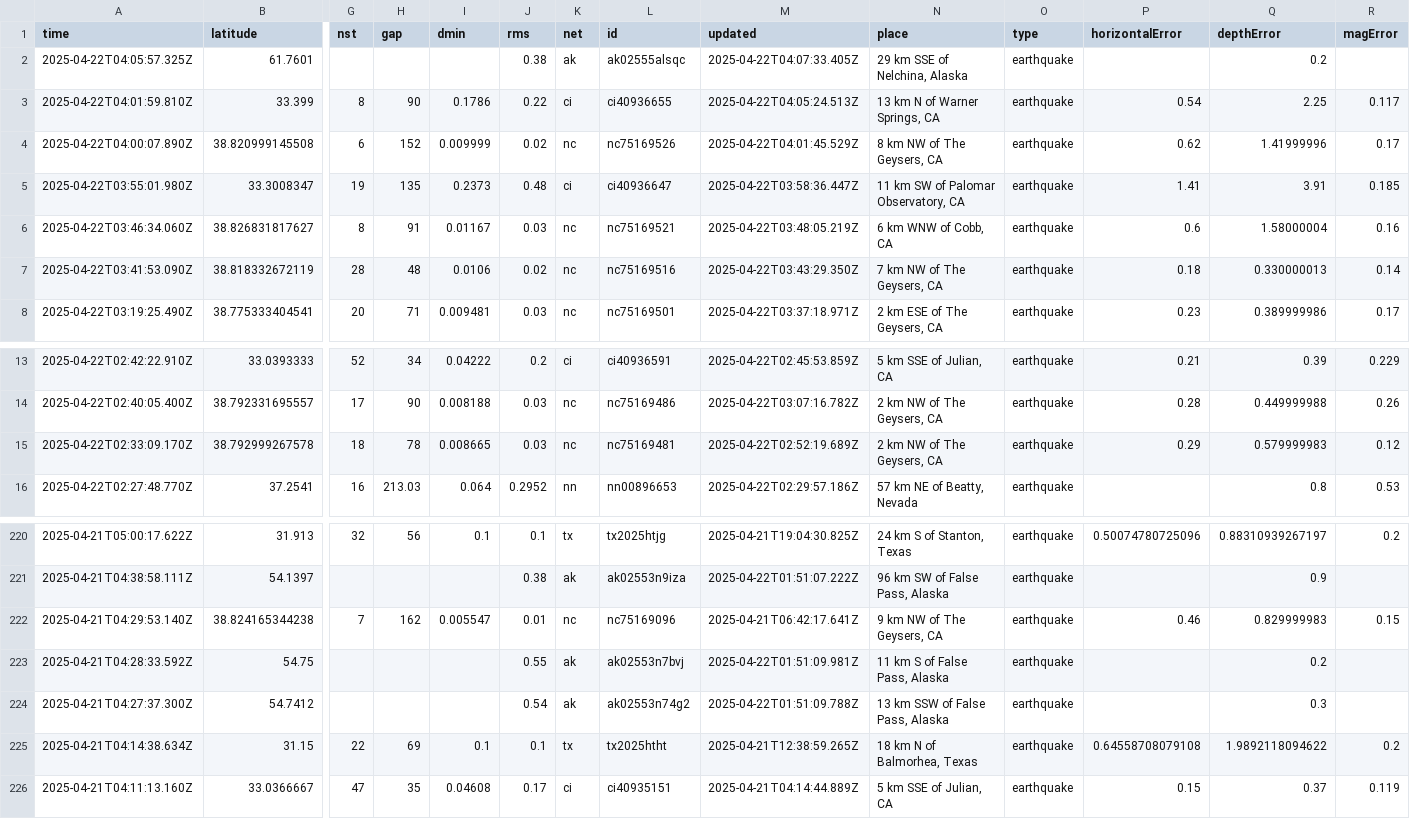
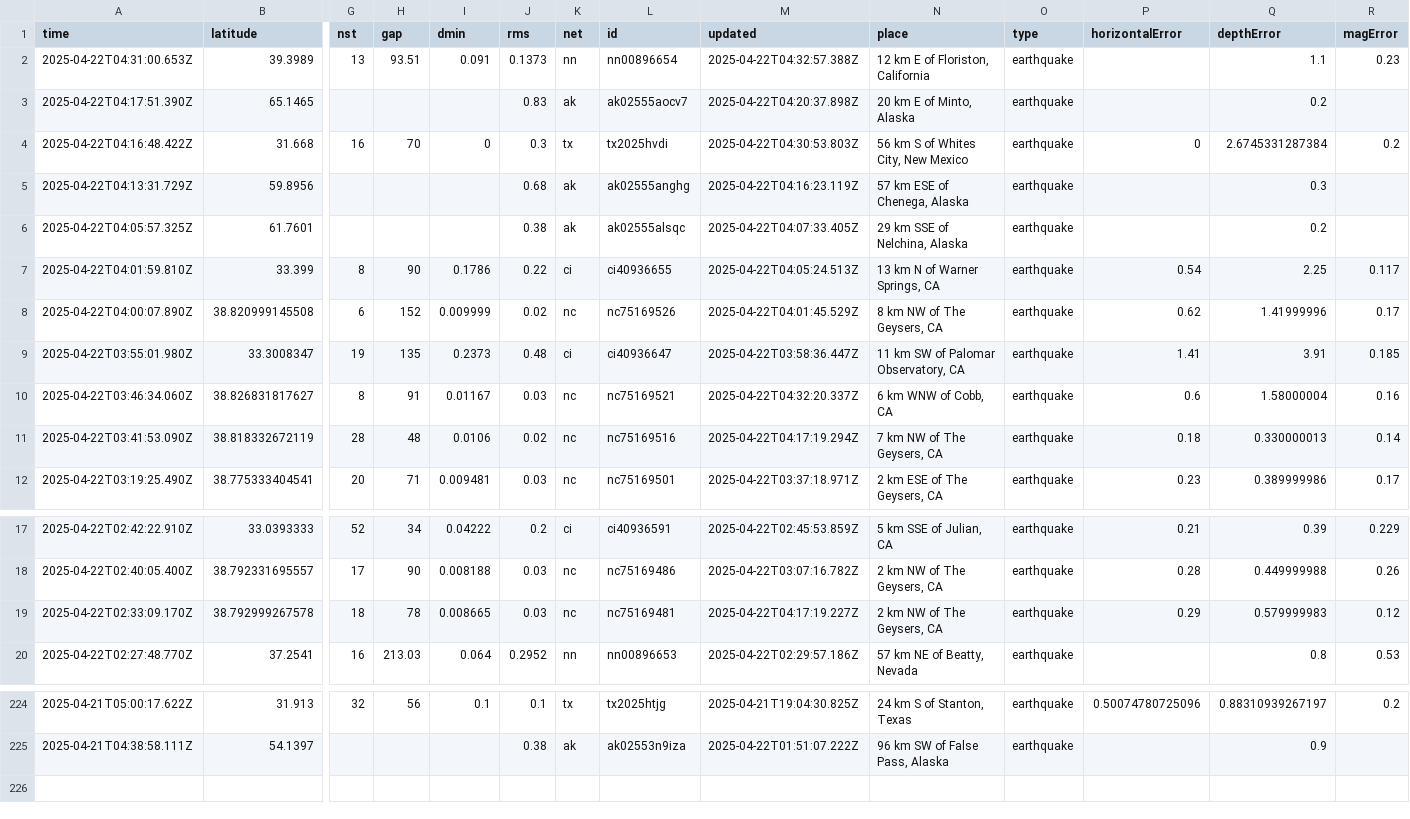
Before and after one commit to xaqanik/actions_test, a CSV file: usgs_current.csv, drawn as a sheet; only a part is shown, gaps mark what is left out; removed rows and columns are numbered as before the commit, all else as after; rows hold the shown columns only; the diff names each change by its address in the sheet, - before the commit and + after, or states it on an @@ line.

```diff
--- a/usgs_current.csv
+++ b/usgs_current.csv
+row 2: 2025-04-22T04:31:00.653Z | 39.3989 | 13 | 93.51 | 0.091 | 0.1373 | nn | nn00896654 | 2025-04-22T04:32:57.388Z | 12 km E of Floriston, California | earthquake |  | 1.1 | 0.23
+row 3: 2025-04-22T04:17:51.390Z | 65.1465 |  |  |  | 0.83 | ak | ak02555aocv7 | 2025-04-22T04:20:37.898Z | 20 km E of Minto, Alaska | earthquake |  | 0.2
+row 4: 2025-04-22T04:16:48.422Z | 31.668 | 16 | 70 | 0 | 0.3 | tx | tx2025hvdi | 2025-04-22T04:30:53.803Z | 56 km S of Whites City, New Mexico | earthquake | 0 | 2.6745331287384 | 0.2
+row 5: 2025-04-22T04:13:31.729Z | 59.8956 |  |  |  | 0.68 | ak | ak02555anghg | 2025-04-22T04:16:23.119Z | 57 km ESE of Chenega, Alaska | earthquake |  | 0.3
-M10 (updated): 2025-04-22T03:48:05.219Z
+M10 (updated): 2025-04-22T04:32:20.337Z
-M11 (updated): 2025-04-22T03:43:29.350Z
+M11 (updated): 2025-04-22T04:17:19.294Z
-M19 (updated): 2025-04-22T02:52:19.689Z
+M19 (updated): 2025-04-22T04:17:19.227Z
-row 222: 2025-04-21T04:29:53.140Z | 38.824165344238 | 7 | 162 | 0.005547 | 0.01 | nc | nc75169096 | 2025-04-21T06:42:17.641Z | 9 km NW of The Geysers, CA | earthquake | 0.46 | 0.829999983 | 0.15
-row 223: 2025-04-21T04:28:33.592Z | 54.75 |  |  |  | 0.55 | ak | ak02553n7bvj | 2025-04-22T01:51:09.981Z | 11 km S of False Pass, Alaska | earthquake |  | 0.2
-row 224: 2025-04-21T04:27:37.300Z | 54.7412 |  |  |  | 0.54 | ak | ak02553n74g2 | 2025-04-22T01:51:09.788Z | 13 km SSW of False Pass, Alaska | earthquake |  | 0.3
-row 225: 2025-04-21T04:14:38.634Z | 31.15 | 22 | 69 | 0.1 | 0.1 | tx | tx2025htht | 2025-04-21T12:38:59.265Z | 18 km N of Balmorhea, Texas | earthquake | 0.64558708079108 | 1.9892118094622 | 0.2
-row 226: 2025-04-21T04:11:13.160Z | 33.0366667 | 47 | 35 | 0.04608 | 0.17 | ci | ci40935151 | 2025-04-21T04:14:44.889Z | 5 km SSE of Julian, CA | earthquake | 0.15 | 0.37 | 0.119
```
